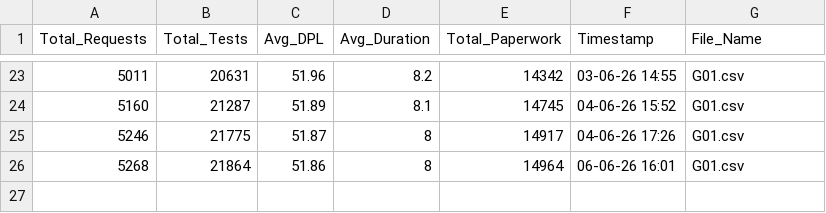
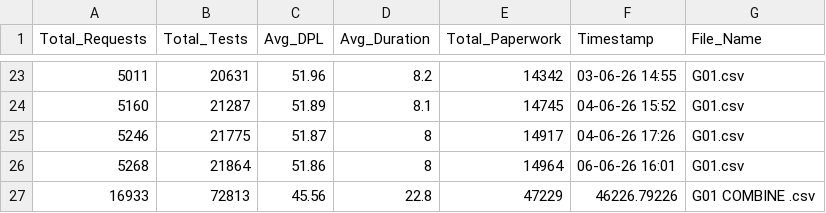
Before and after one commit to mhatem1236-netizen/southmed-dashboard, a CSV file: project_history_log.csv, drawn as a sheet; only a part is shown, gaps mark what is left out; the diff names each change by its address in the sheet, - before the commit and + after, or states it on an @@ line.

```diff
--- a/project_history_log.csv
+++ b/project_history_log.csv
+row 27: 16933 | 72813 | 45.56 | 22.8 | 47229 | 46226.79226 | G01 COMBINE .csv
```
Also changed, not shown: 1 other file.
